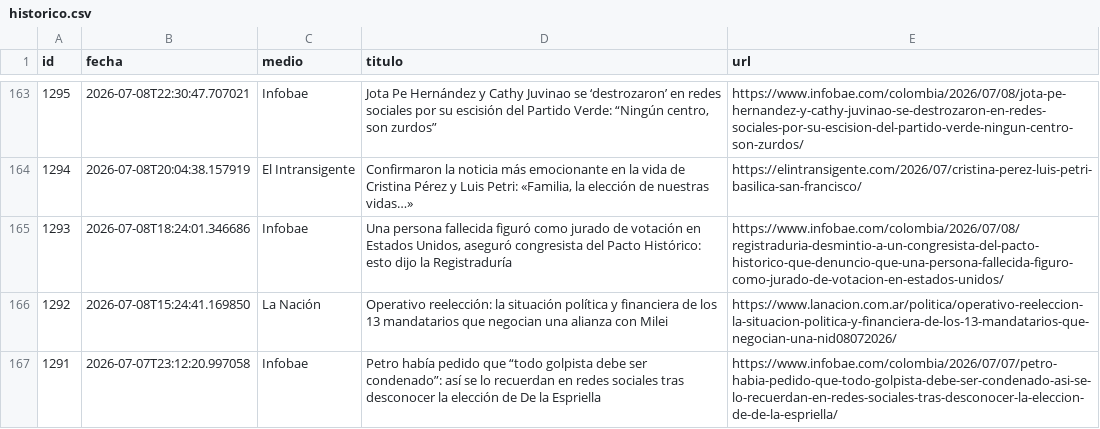
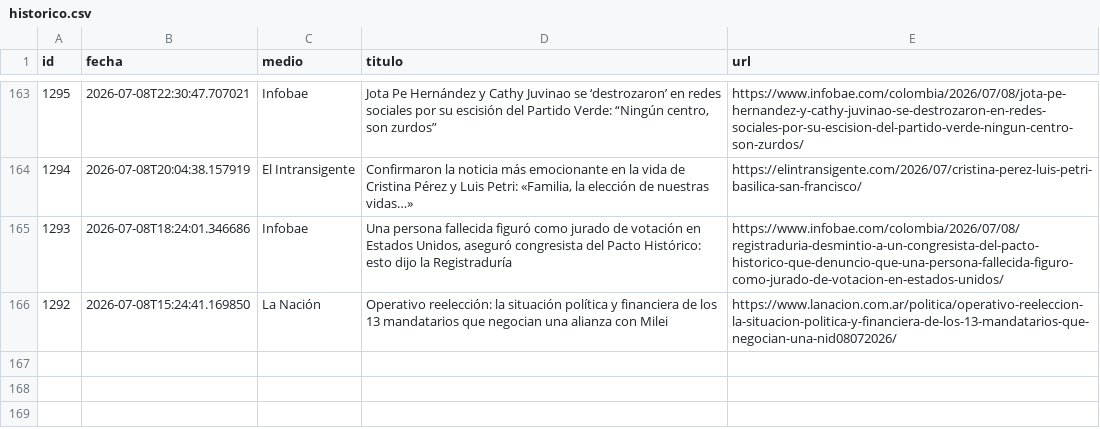
Before and after one commit to ElvisChatzky/BusProyect, a CSV file: data/historico.csv, drawn as a sheet; only a part is shown, gaps mark what is left out; the diff names each change by its address in the sheet, - before the commit and + after, or states it on an @@ line.

```diff
--- a/data/historico.csv
+++ b/data/historico.csv
-row 167: 1291 | 2026-07-07T23:12:20.997058 | Infobae | Petro había pedido que “todo golpista debe ser condenado”: así se lo recuerdan en redes sociales tras desconocer la elección de De la Espriella | https://www.infobae.com/colombia/2026/07/07/petro-habia-pedido-que-todo-golpista-debe-ser-condenado-asi-se-lo-recuerdan-en-redes-sociales-tras-desconocer-la-eleccion-de-de-la-espriella/
```
Also changed, not shown: 2 other files.
